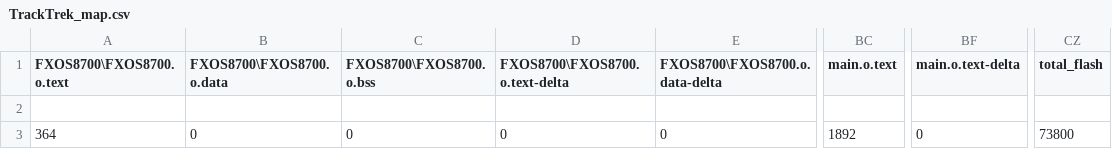
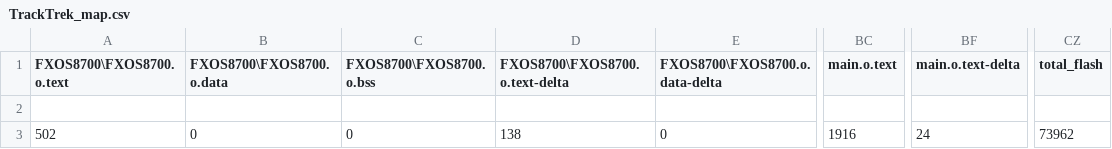
Before and after one commit to meghna0593/TrackTrek, a CSV file: BUILD/HEXIWEAR/ARMC6/TrackTrek_map.csv, drawn as a sheet; only a part is shown, gaps mark what is left out; the diff names each change by its address in the sheet, - before the commit and + after, or states it on an @@ line.

```diff
--- a/BUILD/HEXIWEAR/ARMC6/TrackTrek_map.csv
+++ b/BUILD/HEXIWEAR/ARMC6/TrackTrek_map.csv
-A3 (FXOS8700\FXOS8700.o.text): 364
+A3 (FXOS8700\FXOS8700.o.text): 502
-D3 (FXOS8700\FXOS8700.o.text-delta): 0
+D3 (FXOS8700\FXOS8700.o.text-delta): 138
-BC3 (main.o.text): 1892
+BC3 (main.o.text): 1916
-BF3 (main.o.text-delta): 0
+BF3 (main.o.text-delta): 24
-CZ3 (total_flash): 73800
+CZ3 (total_flash): 73962
```
Also changed, not shown: 8 other files.
